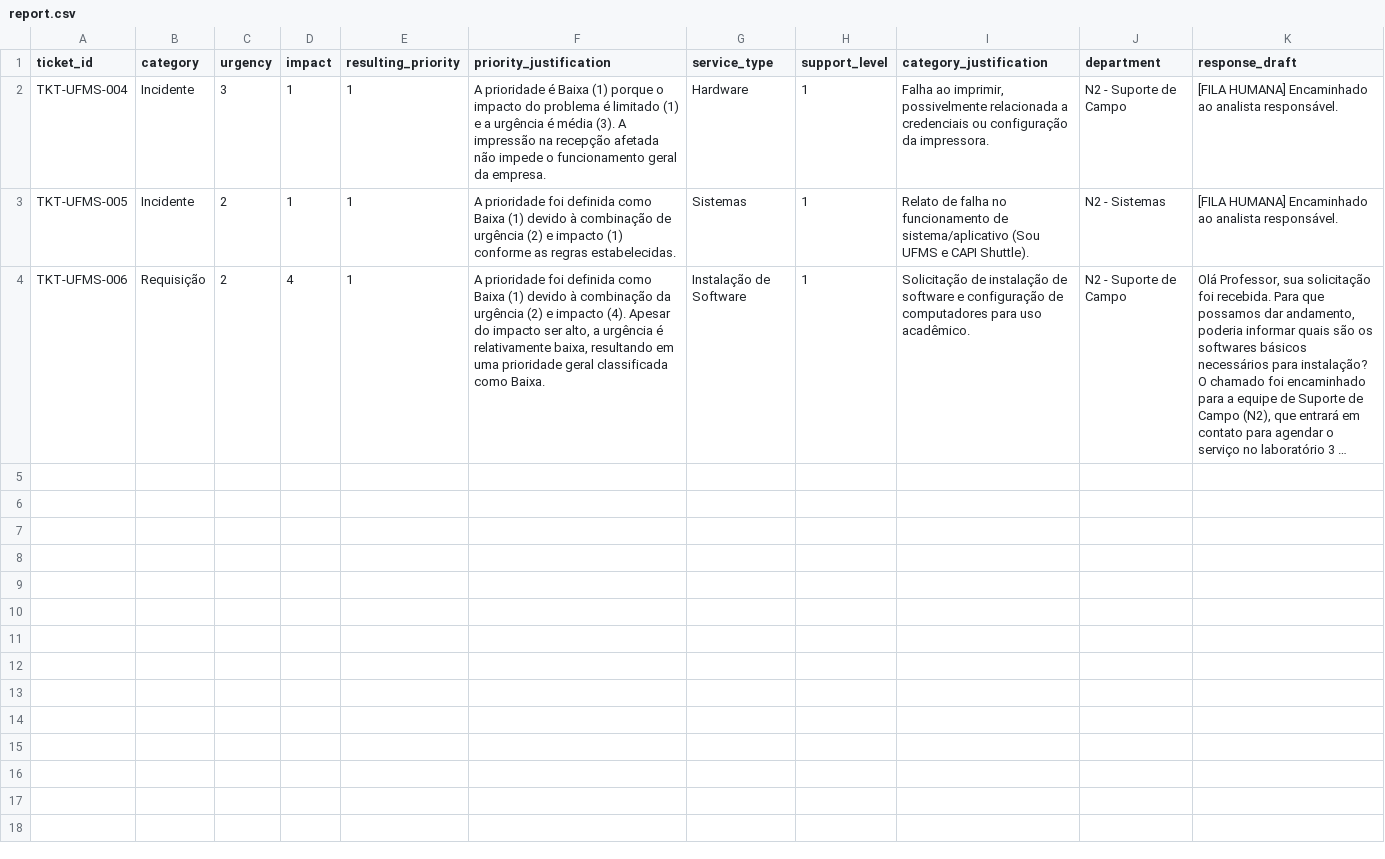
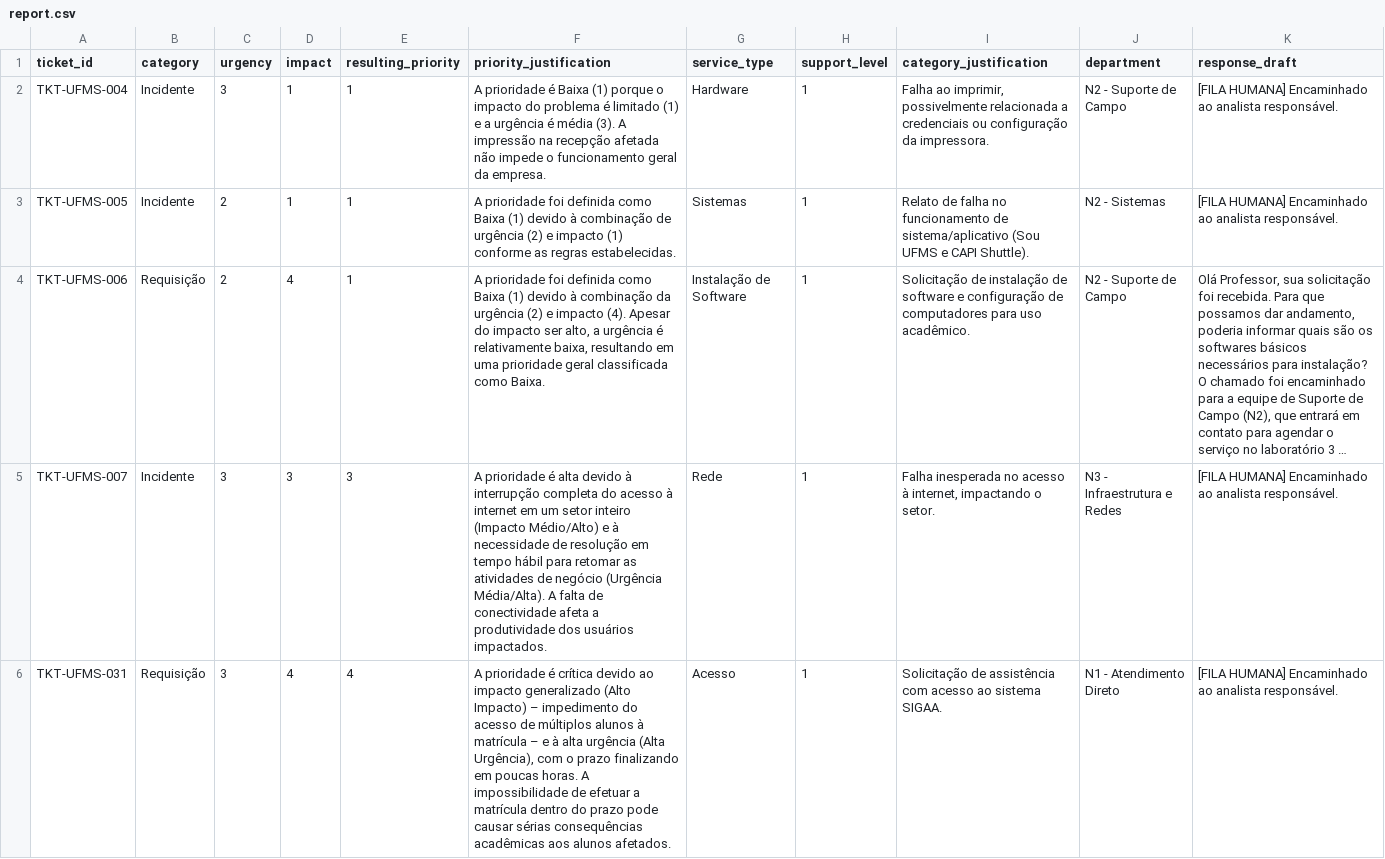
Before and after one commit to murilo-bassan/hackathon-mda, a CSV file: report.csv, drawn as a sheet; only a part is shown; long unchanged cells end in …; the diff covers the shown part only; the diff names each change by its address in the sheet, - before the commit and + after, or states it on an @@ line.

```diff
--- a/report.csv
+++ b/report.csv
+row 5: TKT-UFMS-007 | Incidente | 3 | 3 | 3 | A prioridade é alta devido à interrupção completa do acesso à internet em um setor inteiro (Impacto Médio/Alto) e à necessidade de resolução em tempo hábil para retomar as atividades de negócio (Urgência Média/Alta). A falta de conectividade afeta a produtividade dos usuários impactados. | Rede | 1 | Falha inesperada no acesso à internet, impactando o setor. | N3 - Infraestrutura e Redes | [FILA HUMANA] Encaminhado ao analista responsável.
+row 6: TKT-UFMS-031 | Requisição | 3 | 4 | 4 | A prioridade é crítica devido ao impacto generalizado (Alto Impacto) – impedimento do acesso de múltiplos alunos à matrícula – e à alta urgência (Alta Urgência), com o prazo finalizando em poucas horas. A impossibilidade de efetuar a matrícula dentro do prazo pode causar sérias consequências acadêmicas aos alunos afetados. | Acesso | 1 | Solicitação de assistência com acesso ao sistema SIGAA. | N1 - Atendimento Direto | [FILA HUMANA] Encaminhado ao analista responsável.
```
Also changed, not shown: 3 added rows elsewhere in this file, 1 other file.
